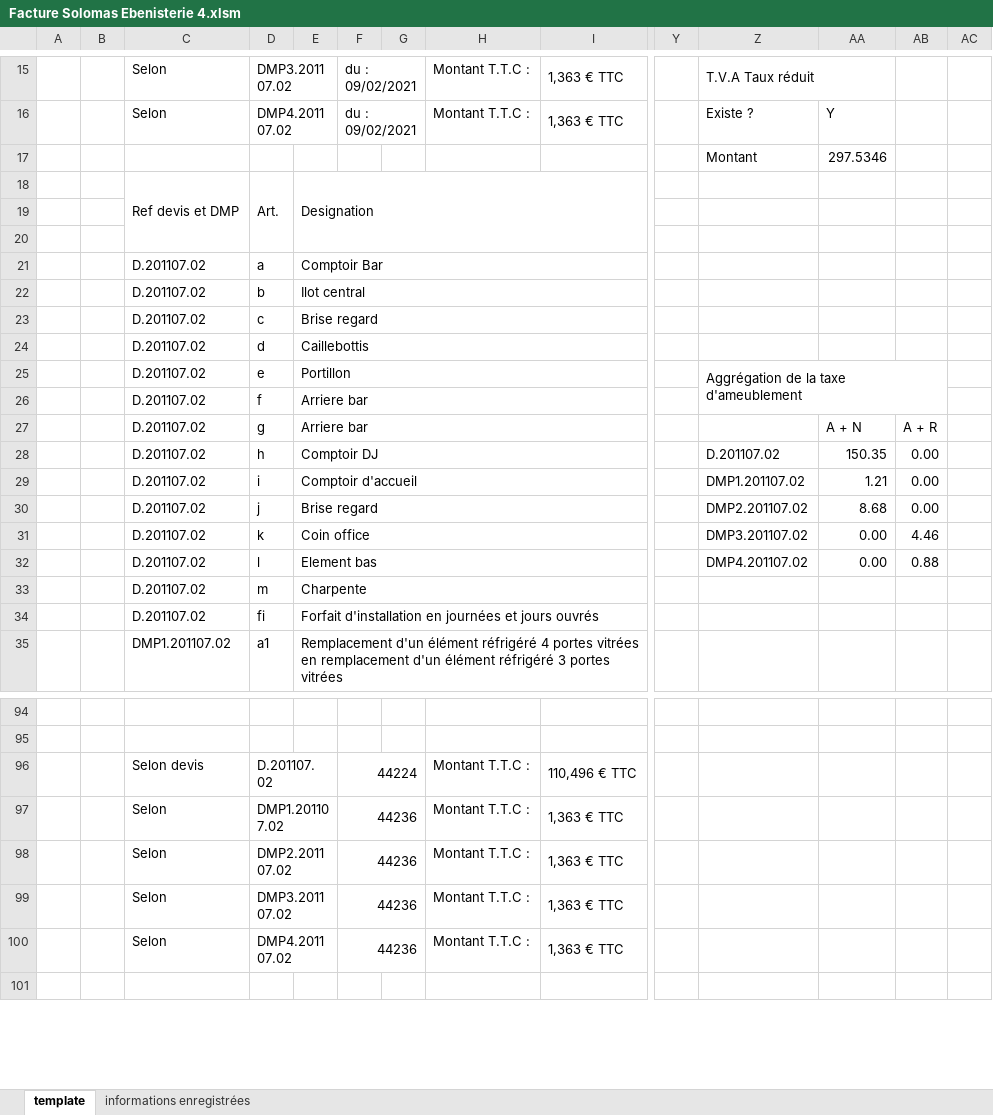
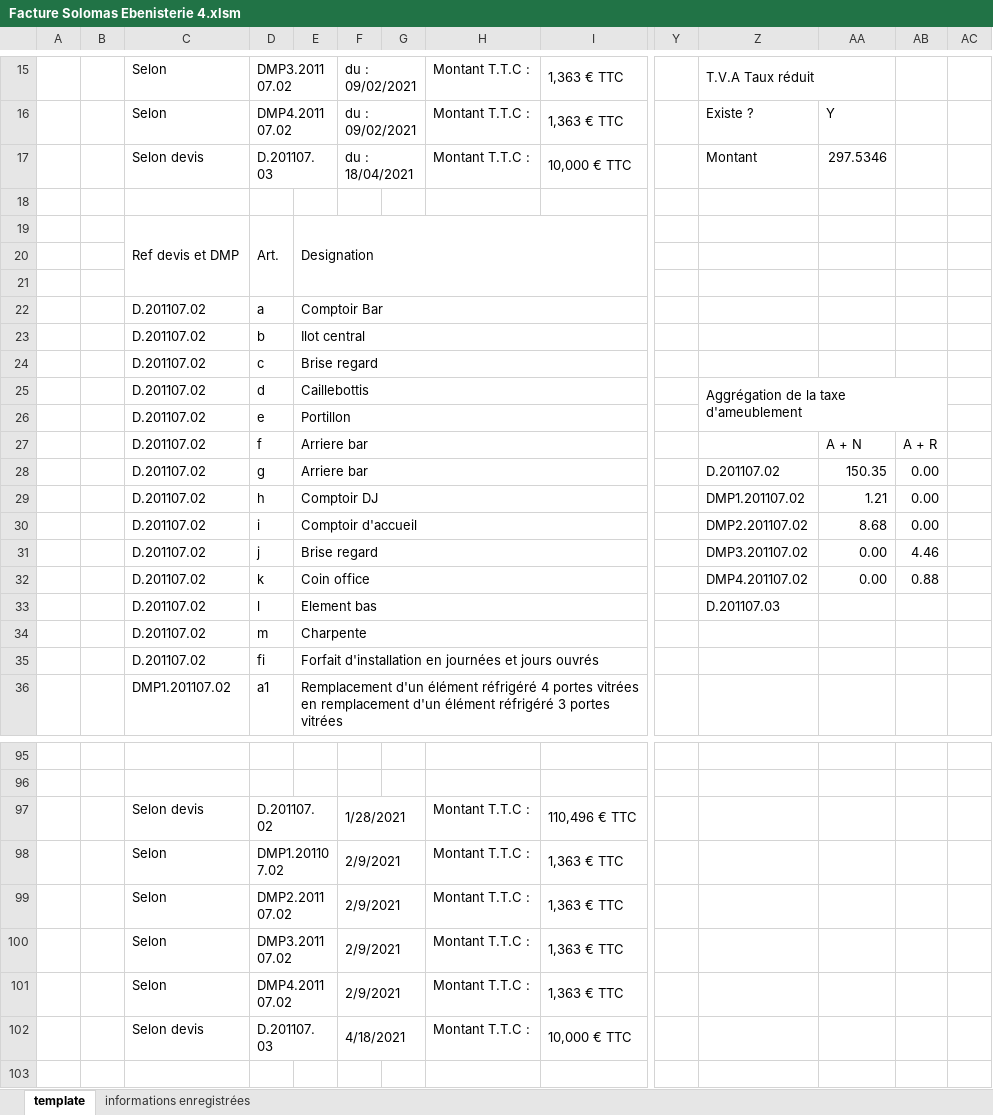
Before and after one commit to khadimkasse/SolomasEbenisterie, an Excel workbook: Facture Solomas Ebenisterie 4.xlsm, sheet template, drawn as a sheet; only a part is shown, gaps mark what is left out; values as stored, in another font and other column widths than the file's, no cell formats; charts and pictures not drawn; removed rows and columns are numbered as before the commit, all else as after; rows hold the shown columns only; the diff covers the shown part only; the diff names each change by its address in the sheet, - before the commit and + after, or states it on an @@ line.

```diff
--- a/Facture Solomas Ebenisterie 4.xlsm (sheet template)
+++ b/Facture Solomas Ebenisterie 4.xlsm (sheet template)
+row 17:  |  | Selon devis | D.201107.03 |  | du : 18/04/2021 |  | Montant T.T.C : | 10,000 € TTC |  | Montant | 297.5346
-row 18:  |  |  |  |  |  |  |  |  |  | Montant | 297.5346
+row 18: (empty)
-Z25: (empty)
+Z25: Aggrégation de la taxe d'ameublement
+Z25:AB26 merged
-Z26: Aggrégation de la taxe d'ameublement
+Z26: (empty)
-Z25:AB26 merged
-AA27: (empty)
+AA27: A + N
-AB27: (empty)
+AB27: A + R
-Z28: (empty)
+Z28: D.201107.02
-AA28: A + N
+AA28: 150.35
-AB28: A + R
+AB28: 0.00
-Z29: D.201107.02
+Z29: DMP1.201107.02
-AA29: 150.35
+AA29: 1.21
-Z30: DMP1.201107.02
+Z30: DMP2.201107.02
-AA30: 1.21
+AA30: 8.68
-Z31: DMP2.201107.02
+Z31: DMP3.201107.02
-AA31: 8.68
+AA31: 0.00
-AB31: 0.00
+AB31: 4.46
-Z32: DMP3.201107.02
+Z32: DMP4.201107.02
-AB32: 4.46
+AB32: 0.88
-Z33: DMP4.201107.02
+Z33: D.201107.03
-AA33: 0.00
+AA33: (empty)
-AB33: 0.88
+AB33: (empty)
-F97: 44224
+F97: 1/28/2021
-F98:F101: 44236
+F98:F101: 2/9/2021
+row 102:  |  | Selon devis | D.201107.03 |  | 4/18/2021 |  | Montant T.T.C : | 10,000 € TTC
```
Also changed, not shown: 2 added rows, 2 removed rows and 31 edited cells elsewhere in this sheet, sheet informations enregistrées, cell formats, formulas that keep their value, hidden cells, charts or pictures, Carnet de bord Solomas Ebenisterie.xlsx, 2 other files.
